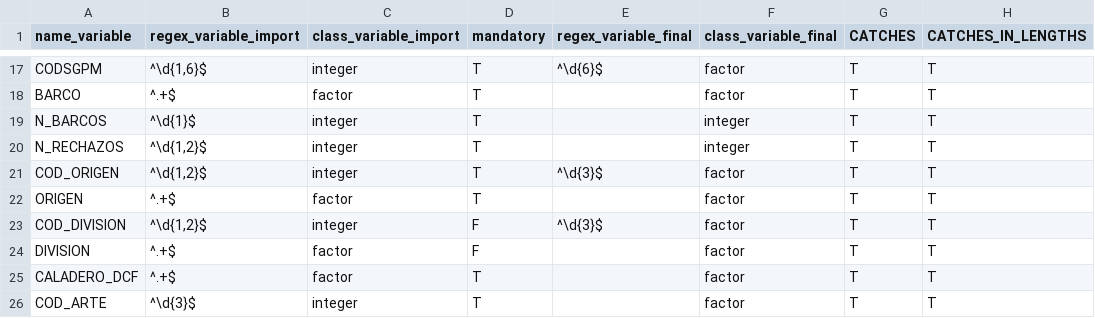
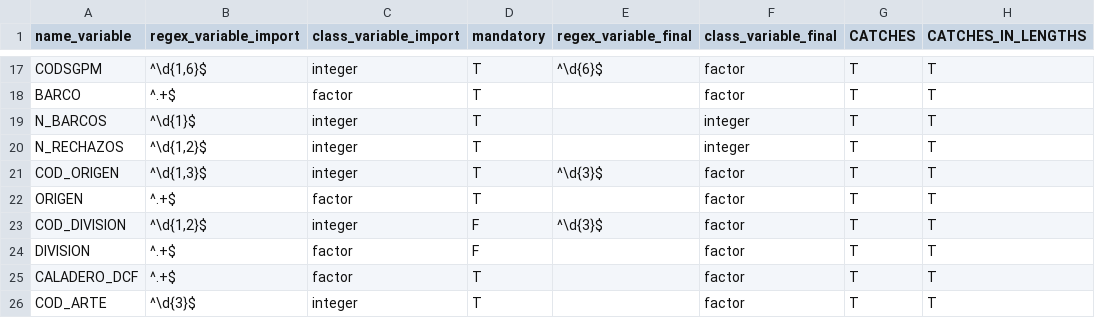
Before and after one commit to Eucrow/sapmuebase, a CSV file: data-raw/formato_variables.csv, drawn as a sheet; only a part is shown, gaps mark what is left out; the diff names each change by its address in the sheet, - before the commit and + after, or states it on an @@ line.

Commit message:
Fix COD_ORIGEN regex in formato_variable dataset

```diff
--- a/data-raw/formato_variables.csv
+++ b/data-raw/formato_variables.csv
-B21 (regex_variable_import): ^\d{1,2}$
+B21 (regex_variable_import): ^\d{1,3}$
```
Also changed, not shown: 3 other files.
